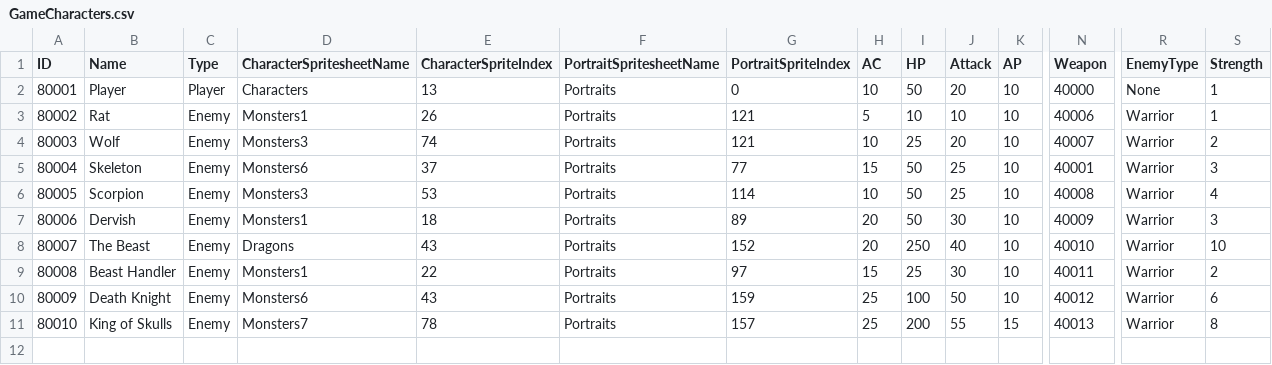
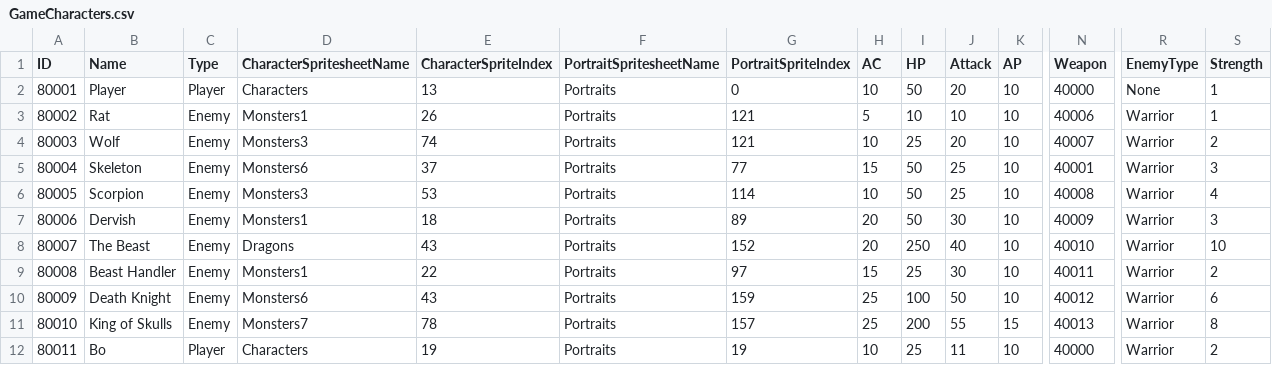
Before and after one commit to tdonlan/UnityRPG, a CSV file: Assets/Resources/Data/GameCharacters.csv, drawn as a sheet; only a part is shown, gaps mark what is left out; rows hold the shown columns only; the diff names each change by its address in the sheet, - before the commit and + after, or states it on an @@ line.

Commit message:
Add characters to party (via tree action), wired to battleGame

```diff
--- a/Assets/Resources/Data/GameCharacters.csv
+++ b/Assets/Resources/Data/GameCharacters.csv
+row 12: 80011 | Bo | Player | Characters | 19 | Portraits | 19 | 10 | 25 | 11 | 10 | 40000 | Warrior | 2
```
Also changed, not shown: 17 other files.
